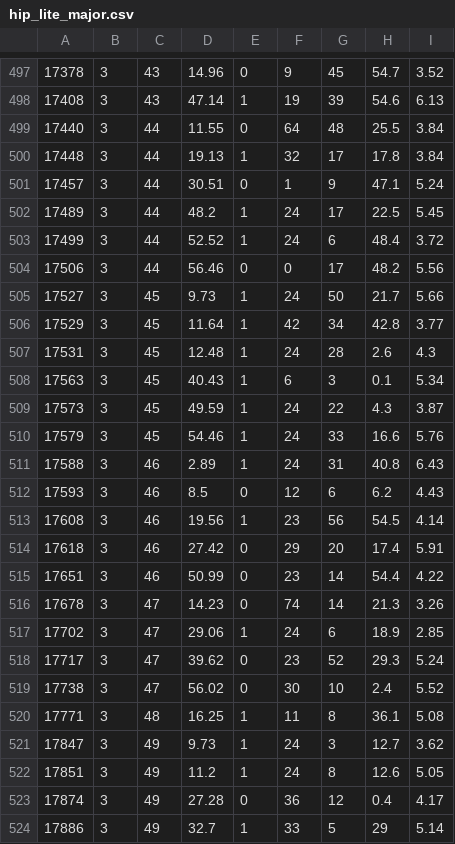
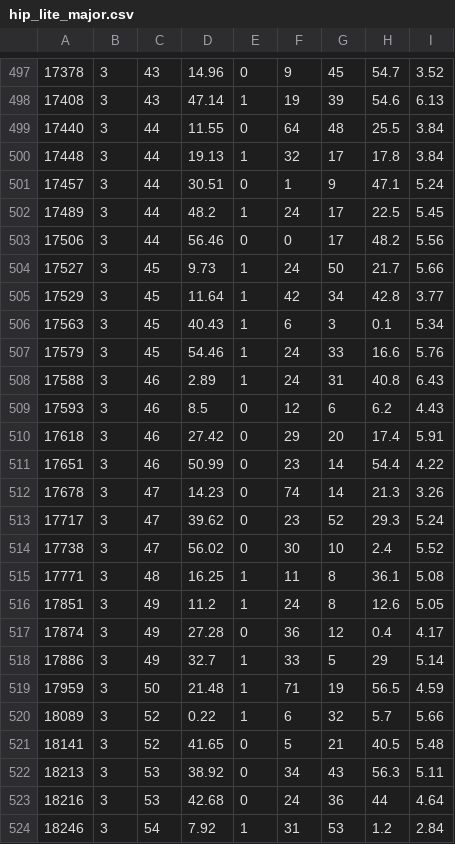
Before and after one commit to junhjuho/Constellation, a CSV file: Assets/Data/hip_lite_major.csv, drawn as a sheet; only a part is shown, gaps mark what is left out; the shorter side is filled out with more unchanged rows.

```diff
--- a/Assets/Data/hip_lite_major.csv
+++ b/Assets/Data/hip_lite_major.csv
@@ -502,3 +502,2 @@
 17489,3,44,48.2,1,24,17,22.5,5.45
-17499,3,44,52.52,1,24,6,48.4,3.72
 17506,3,44,56.46,0,0,17,48.2,5.56
@@ -506,5 +505,3 @@
 17529,3,45,11.64,1,42,34,42.8,3.77
-17531,3,45,12.48,1,24,28,2.6,4.3
 17563,3,45,40.43,1,6,3,0.1,5.34
-17573,3,45,49.59,1,24,22,4.3,3.87
 17579,3,45,54.46,1,24,33,16.6,5.76
@@ -512,3 +509,2 @@
 17593,3,46,8.5,0,12,6,6.2,4.43
-17608,3,46,19.56,1,23,56,54.5,4.14
 17618,3,46,27.42,0,29,20,17.4,5.91
@@ -516,3 +512,2 @@
 17678,3,47,14.23,0,74,14,21.3,3.26
-17702,3,47,29.06,1,24,6,18.9,2.85
 17717,3,47,39.62,0,23,52,29.3,5.24
@@ -520,3 +515,2 @@
 17771,3,48,16.25,1,11,8,36.1,5.08
-17847,3,49,9.73,1,24,3,12.7,3.62
 17851,3,49,11.2,1,24,8,12.6,5.05
```
Also changed, not shown: Assets/Data/hip_constellation_line_star.csv.
